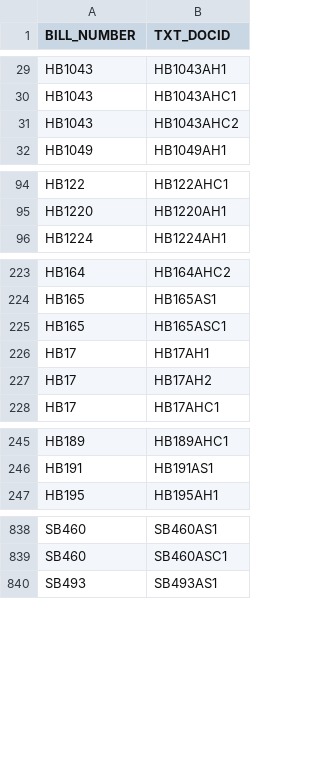
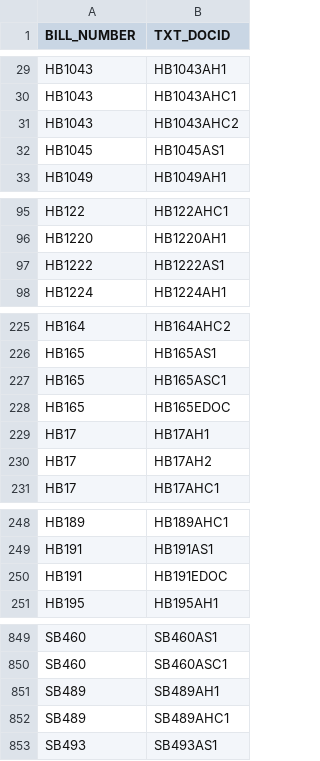
Before and after one commit to kyle-engler/va-legislature-datasette, a CSV file: va_legislature_datasette/lis_data/Amendments.csv, drawn as a sheet; only a part is shown, gaps mark what is left out; the diff covers the shown part only.

```diff
--- a/va_legislature_datasette/lis_data/Amendments.csv
+++ b/va_legislature_datasette/lis_data/Amendments.csv
@@ -31,2 +31,3 @@
 "HB1043         ","HB1043AHC2          "
+"HB1045         ","HB1045AS1           "
 "HB1049         ","HB1049AH1           "
@@ -95,2 +96,3 @@
 "HB1220         ","HB1220AH1           "
+"HB1222         ","HB1222AS1           "
 "HB1224         ","HB1224AH1           "
@@ -225,2 +227,3 @@
 "HB165          ","HB165ASC1           "
+"HB165          ","HB165EDOC           "
 "HB17           ","HB17AH1             "
@@ -246,2 +249,3 @@
 "HB191          ","HB191AS1            "
+"HB191          ","HB191EDOC           "
 "HB195          ","HB195AH1            "
@@ -839,2 +850,4 @@
 "SB460          ","SB460ASC1           "
+"SB489          ","SB489AH1            "
+"SB489          ","SB489AHC1           "
 "SB493          ","SB493AS1            "
```
Also changed, not shown: 8 added rows elsewhere in this file, va_legislature_datasette/lis_data/DOCKET.csv, va_legislature_datasette/lis_data/FiscalImpactStatements.csv, 7 other files.
